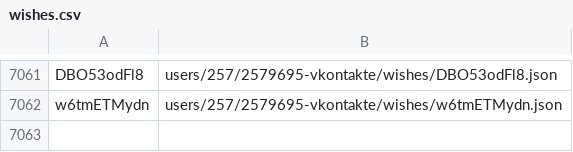
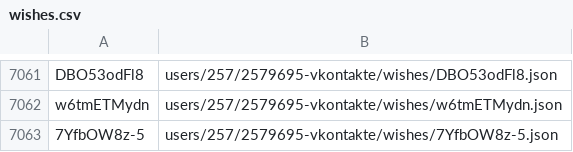
Before and after one commit to knigopis/repo2.knigopis.com, a CSV file: wishes.csv, drawn as a sheet; only a part is shown, gaps mark what is left out.

```diff
--- a/wishes.csv
+++ b/wishes.csv
@@ -7062 +7062,2 @@ DBO53odFl8,users/257/2579695-vkontakte/wishes/DBO53odFl8.json
 w6tmETMydn,users/257/2579695-vkontakte/wishes/w6tmETMydn.json
+7YfbOW8z-5,users/257/2579695-vkontakte/wishes/7YfbOW8z-5.json
```
Also changed, not shown: 2 other files.
